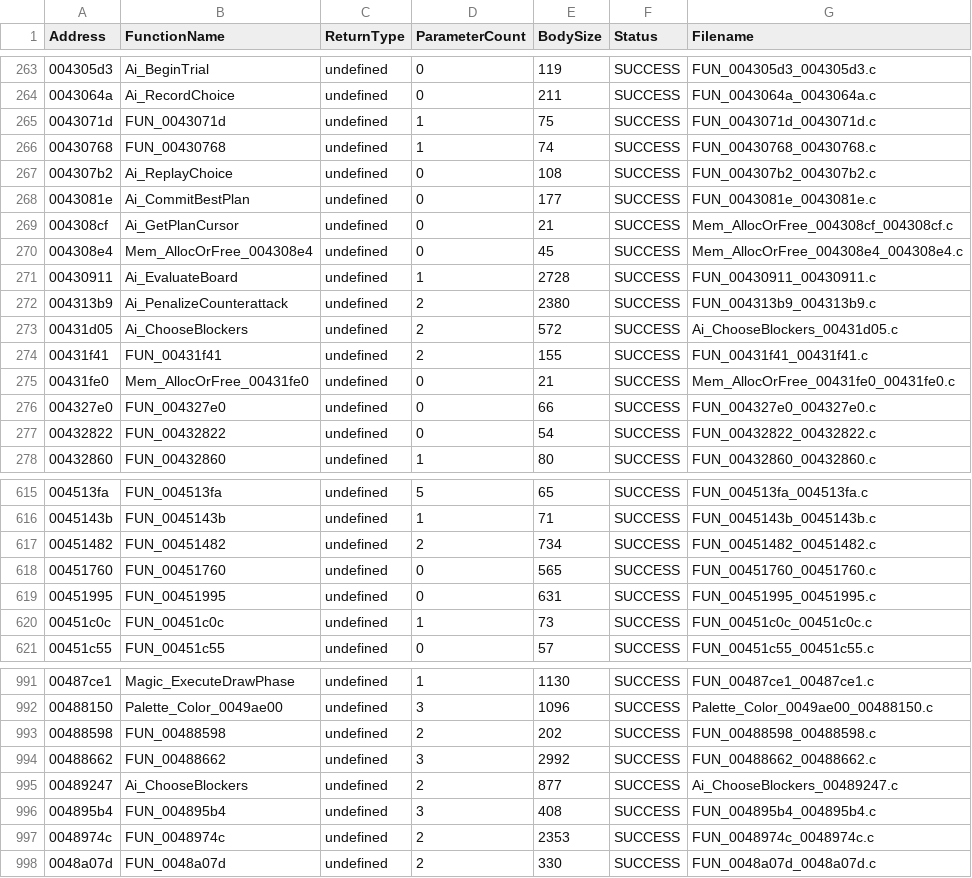
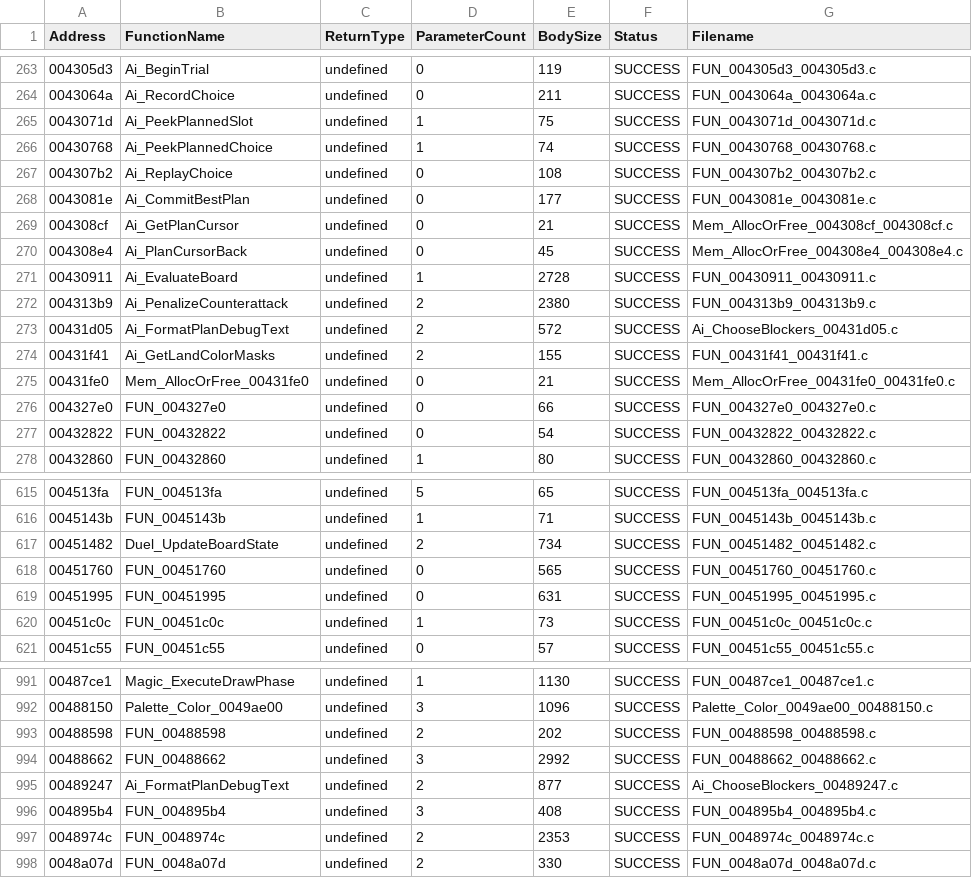
Before and after one commit to BobDoleFever/microprose-shandalar-source, a CSV file: duel/function_index.csv, drawn as a sheet; only a part is shown, gaps mark what is left out.

Commit message:
Round 3: five AI functions renamed from the twin table plus a name-drift fix
tools/twins/twins.csv (built after round 2) gives Ai_FilterValidBlockers, Ai_GetOpponentPlayerScore,
Ai_CalcLifeAdvantage, Ai_Util_004ab525 and Ai_Subsystem_004cc9c5 their DUEL.EXE twins at score 1.0000 or
0.9392, confirming the addresses round 2's live traces already used. Reading each body against that
confirms round 2's reports: Ai_GetLandColorMasks, Ai_PeekPlannedSlot, Ai_PeekPlannedChoice (static only),
Ai_PlanCursorBack, and Ai_FormatPlanDebugText (MAGIC.EXE body read directly; its DUEL twin is only a
weak match). Duel_UpdateBoardState was already the correct name for 0x00451482 in the split sources and
rename maps, just not in duel/function_index.csv, duel/symbols.csv or duel/source_mapping.csv (fixed);
MAGIC.EXE's Ai_Subsystem_004cc9c5 takes the same name.

Also corrects a stale line in SYMBOL_VERIFICATION.md left over from round 2 (it listed
Combat_ResolveBlocksAndDamage as not yet applied, after it had been).

make check clean, make test passes, registry checker still finds 0 mismatches.

```diff
--- a/duel/function_index.csv
+++ b/duel/function_index.csv
@@ -264,4 +264,4 @@ Address,FunctionName,ReturnType,ParameterCount,BodySize,Status,Filename
 0043064a,"Ai_RecordChoice","undefined",0,211,SUCCESS,"FUN_0043064a_0043064a.c"
-0043071d,"FUN_0043071d","undefined",1,75,SUCCESS,"FUN_0043071d_0043071d.c"
-00430768,"FUN_00430768","undefined",1,74,SUCCESS,"FUN_00430768_00430768.c"
+0043071d,"Ai_PeekPlannedSlot","undefined",1,75,SUCCESS,"FUN_0043071d_0043071d.c"
+00430768,"Ai_PeekPlannedChoice","undefined",1,74,SUCCESS,"FUN_00430768_00430768.c"
 004307b2,"Ai_ReplayChoice","undefined",0,108,SUCCESS,"FUN_004307b2_004307b2.c"
@@ -269,7 +269,7 @@ Address,FunctionName,ReturnType,ParameterCount,BodySize,Status,Filename
 004308cf,"Ai_GetPlanCursor","undefined",0,21,SUCCESS,"Mem_AllocOrFree_004308cf_004308cf.c"
-004308e4,"Mem_AllocOrFree_004308e4","undefined",0,45,SUCCESS,"Mem_AllocOrFree_004308e4_004308e4.c"
+004308e4,"Ai_PlanCursorBack","undefined",0,45,SUCCESS,"Mem_AllocOrFree_004308e4_004308e4.c"
 00430911,"Ai_EvaluateBoard","undefined",1,2728,SUCCESS,"FUN_00430911_00430911.c"
 004313b9,"Ai_PenalizeCounterattack","undefined",2,2380,SUCCESS,"FUN_004313b9_004313b9.c"
-00431d05,"Ai_ChooseBlockers","undefined",2,572,SUCCESS,"Ai_ChooseBlockers_00431d05.c"
-00431f41,"FUN_00431f41","undefined",2,155,SUCCESS,"FUN_00431f41_00431f41.c"
+00431d05,"Ai_FormatPlanDebugText","undefined",2,572,SUCCESS,"Ai_ChooseBlockers_00431d05.c"
+00431f41,"Ai_GetLandColorMasks","undefined",2,155,SUCCESS,"FUN_00431f41_00431f41.c"
 00431fe0,"Mem_AllocOrFree_00431fe0","undefined",0,21,SUCCESS,"Mem_AllocOrFree_00431fe0_00431fe0.c"
@@ -616,3 +616,3 @@ Address,FunctionName,ReturnType,ParameterCount,BodySize,Status,Filename
 0045143b,"FUN_0045143b","undefined",1,71,SUCCESS,"FUN_0045143b_0045143b.c"
-00451482,"FUN_00451482","undefined",2,734,SUCCESS,"FUN_00451482_00451482.c"
+00451482,"Duel_UpdateBoardState","undefined",2,734,SUCCESS,"FUN_00451482_00451482.c"
 00451760,"FUN_00451760","undefined",0,565,SUCCESS,"FUN_00451760_00451760.c"
@@ -994,3 +994,3 @@ Address,FunctionName,ReturnType,ParameterCount,BodySize,Status,Filename
 00488662,"FUN_00488662","undefined",3,2992,SUCCESS,"FUN_00488662_00488662.c"
-00489247,"Ai_ChooseBlockers","undefined",2,877,SUCCESS,"Ai_ChooseBlockers_00489247.c"
+00489247,"Ai_FormatPlanDebugText","undefined",2,877,SUCCESS,"Ai_ChooseBlockers_00489247.c"
 004895b4,"FUN_004895b4","undefined",3,408,SUCCESS,"FUN_004895b4_004895b4.c"
```
Also changed, not shown: ai_symbol_map.csv, duel/source_mapping.csv, 44 other files.
